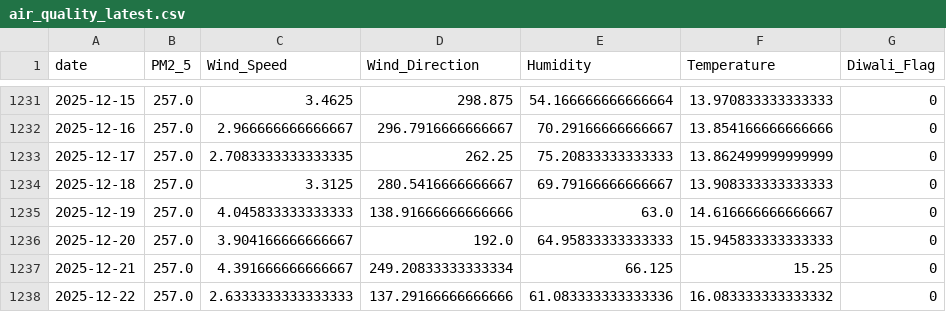
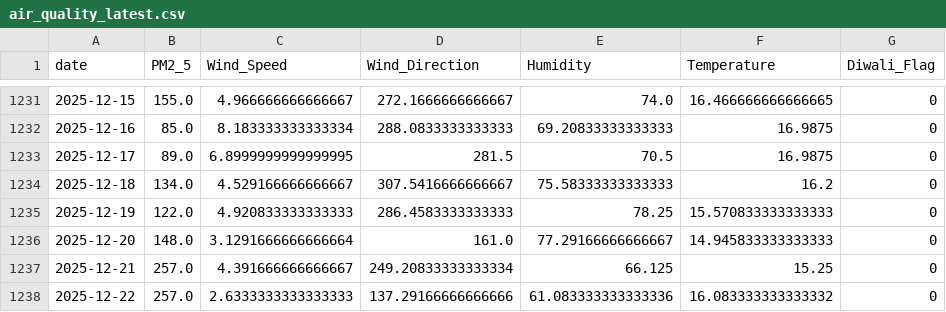
Before and after one commit to namannparashar/delhi-aqi-forecasting, a CSV file: data/air_quality_latest.csv, drawn as a sheet; only a part is shown, gaps mark what is left out; the diff covers the shown part only.

```diff
--- a/data/air_quality_latest.csv
+++ b/data/air_quality_latest.csv
@@ -1231,7 +1231,7 @@ date,PM2_5,Wind_Speed,Wind_Direction,Humidity,Temperature,Diwali_Flag
-2025-12-15,257.0,3.4625,298.875,54.166666666666664,13.970833333333333,0
-2025-12-16,257.0,2.966666666666667,296.7916666666667,70.29166666666667,13.854166666666666,0
-2025-12-17,257.0,2.7083333333333335,262.25,75.20833333333333,13.862499999999999,0
-2025-12-18,257.0,3.3125,280.5416666666667,69.79166666666667,13.908333333333333,0
-2025-12-19,257.0,4.045833333333333,138.91666666666666,63.0,14.616666666666667,0
-2025-12-20,257.0,3.904166666666667,192.0,64.95833333333333,15.945833333333333,0
+2025-12-15,155.0,4.966666666666667,272.1666666666667,74.0,16.466666666666665,0
+2025-12-16,85.0,8.183333333333334,288.0833333333333,69.20833333333333,16.9875,0
+2025-12-17,89.0,6.8999999999999995,281.5,70.5,16.9875,0
+2025-12-18,134.0,4.529166666666667,307.5416666666667,75.58333333333333,16.2,0
+2025-12-19,122.0,4.920833333333333,286.4583333333333,78.25,15.570833333333333,0
+2025-12-20,148.0,3.1291666666666664,161.0,77.29166666666667,14.945833333333333,0
 2025-12-21,257.0,4.391666666666667,249.20833333333334,66.125,15.25,0
```
Also changed, not shown: 12 added rows and 30 edited cells elsewhere in this file, data/air_quality_current.csv, models/X_future.csv, 4 other files.
